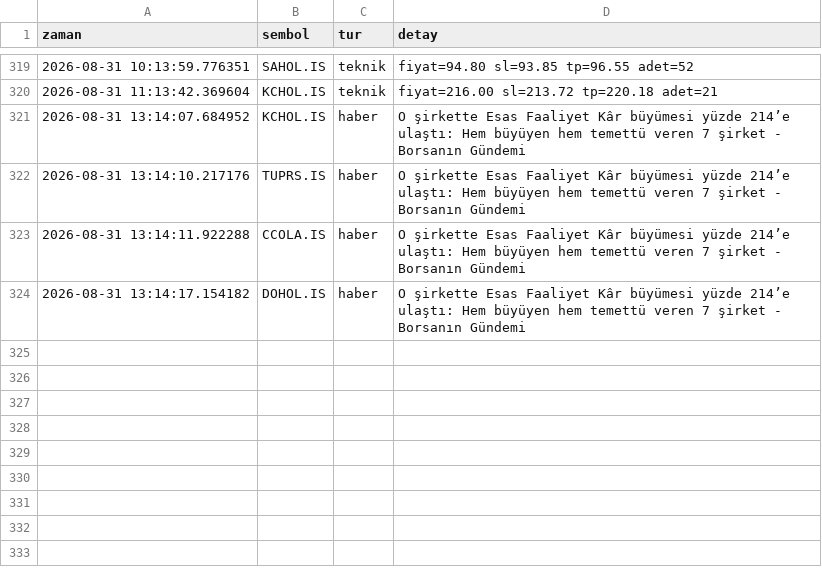
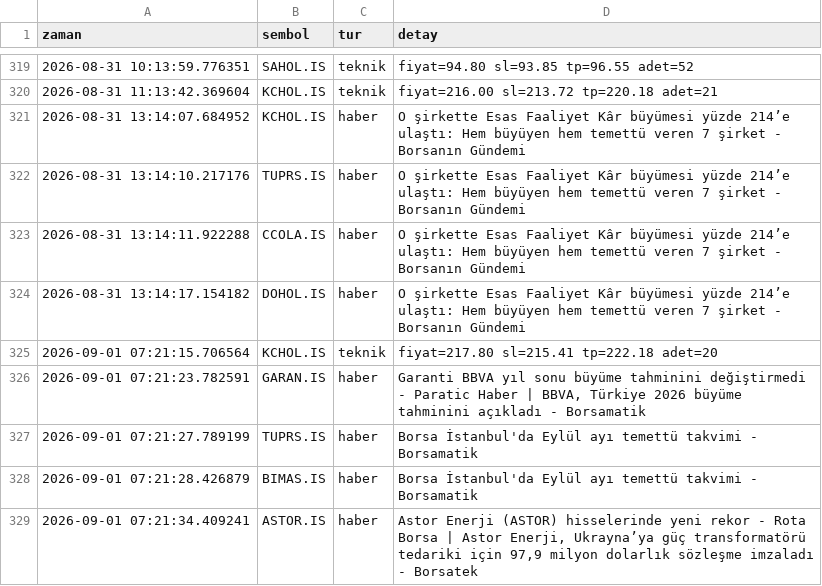
Before and after one commit to dujlif/A1-test-, a CSV file: signals_log.csv, drawn as a sheet; only a part is shown, gaps mark what is left out; the diff names each change by its address in the sheet, - before the commit and + after, or states it on an @@ line.

```diff
--- a/signals_log.csv
+++ b/signals_log.csv
+row 325: 2026-09-01 07:21:15.706564 | KCHOL.IS | teknik | fiyat=217.80 sl=215.41 tp=222.18 adet=20
+row 326: 2026-09-01 07:21:23.782591 | GARAN.IS | haber | Garanti BBVA yıl sonu büyüme tahminini değiştirmedi - Paratic Haber | BBVA, Türkiye 2026 büyüme tahminini açıkladı - Borsamatik
+row 327: 2026-09-01 07:21:27.789199 | TUPRS.IS | haber | Borsa İstanbul'da Eylül ayı temettü takvimi - Borsamatik
+row 328: 2026-09-01 07:21:28.426879 | BIMAS.IS | haber | Borsa İstanbul'da Eylül ayı temettü takvimi - Borsamatik
+row 329: 2026-09-01 07:21:34.409241 | ASTOR.IS | haber | Astor Enerji (ASTOR) hisselerinde yeni rekor - Rota Borsa | Astor Enerji, Ukrayna’ya güç transformatörü tedariki için 97,9 milyon dolarlık sözleşme imzaladı - Borsatek
```
Also changed, not shown: 1 other file.
